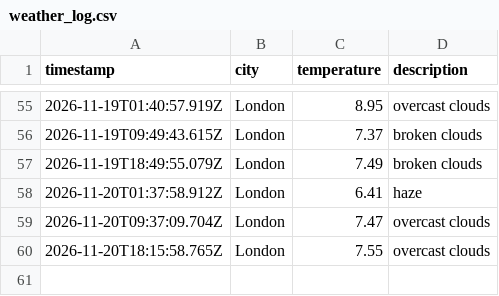
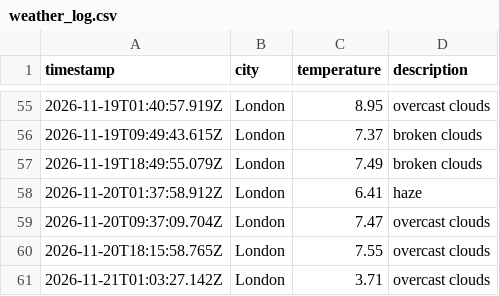
Before and after one commit to lisa-akadj/weather_dataOps, a CSV file: data/weather_log.csv, drawn as a sheet; only a part is shown, gaps mark what is left out; the diff names each change by its address in the sheet, - before the commit and + after, or states it on an @@ line.

```diff
--- a/data/weather_log.csv
+++ b/data/weather_log.csv
+row 61: 2026-11-21T01:03:27.142Z | London | 3.71 | overcast clouds
```
Also changed, not shown: 1 other file.
